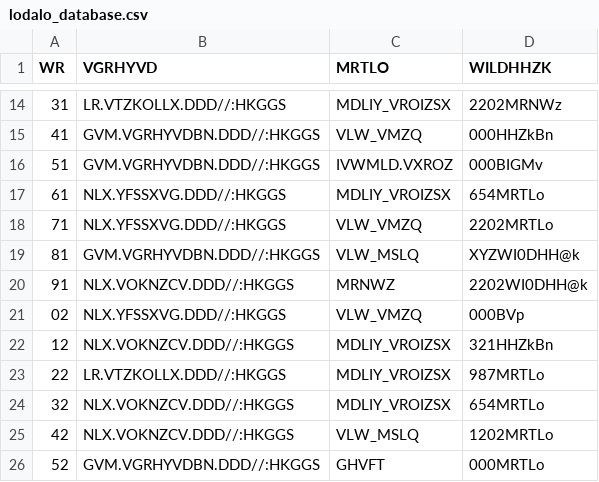
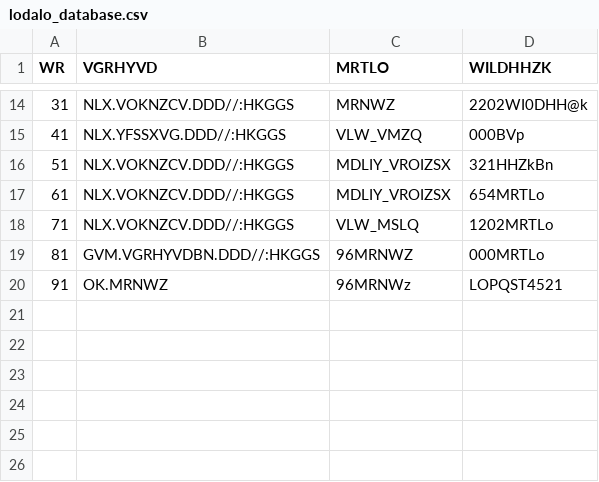
Before and after one commit to MarcinPec/LoDaLo, a CSV file: lodalo_database.csv, drawn as a sheet; only a part is shown, gaps mark what is left out; the diff covers the shown part only.

```diff
--- a/lodalo_database.csv
+++ b/lodalo_database.csv
@@ -14,13 +14,7 @@ WR,VGRHYVD,MRTLO,WILDHHZK
-31,LR.VTZKOLLX.DDD//:HKGGS,MDLIY_VROIZSX,2202MRNWz
-41,GVM.VGRHYVDBN.DDD//:HKGGS,VLW_VMZQ,000HHZkBn
-51,GVM.VGRHYVDBN.DDD//:HKGGS,IVWMLD.VXROZ,000BIGMv
-61,NLX.YFSSXVG.DDD//:HKGGS,MDLIY_VROIZSX,654MRTLo
-71,NLX.YFSSXVG.DDD//:HKGGS,VLW_VMZQ,2202MRTLo
-81,GVM.VGRHYVDBN.DDD//:HKGGS,VLW_MSLQ,XYZWI0DHH@k
-91,NLX.VOKNZCV.DDD//:HKGGS,MRNWZ,2202WI0DHH@k
-02,NLX.YFSSXVG.DDD//:HKGGS,VLW_VMZQ,000BVp
-12,NLX.VOKNZCV.DDD//:HKGGS,MDLIY_VROIZSX,321HHZkBn
-22,LR.VTZKOLLX.DDD//:HKGGS,MDLIY_VROIZSX,987MRTLo
-32,NLX.VOKNZCV.DDD//:HKGGS,MDLIY_VROIZSX,654MRTLo
-42,NLX.VOKNZCV.DDD//:HKGGS,VLW_MSLQ,1202MRTLo
-52,GVM.VGRHYVDBN.DDD//:HKGGS,GHVFT,000MRTLo
+31,NLX.VOKNZCV.DDD//:HKGGS,MRNWZ,2202WI0DHH@k
+41,NLX.YFSSXVG.DDD//:HKGGS,VLW_VMZQ,000BVp
+51,NLX.VOKNZCV.DDD//:HKGGS,MDLIY_VROIZSX,321HHZkBn
+61,NLX.VOKNZCV.DDD//:HKGGS,MDLIY_VROIZSX,654MRTLo
+71,NLX.VOKNZCV.DDD//:HKGGS,VLW_MSLQ,1202MRTLo
+81,GVM.VGRHYVDBN.DDD//:HKGGS,96MRNWZ,000MRTLo
+91,OK.MRNWZ,96MRNWz,LOPQST4521
```
Also changed, not shown: 32 edited cells elsewhere in this file, 21 other files.
